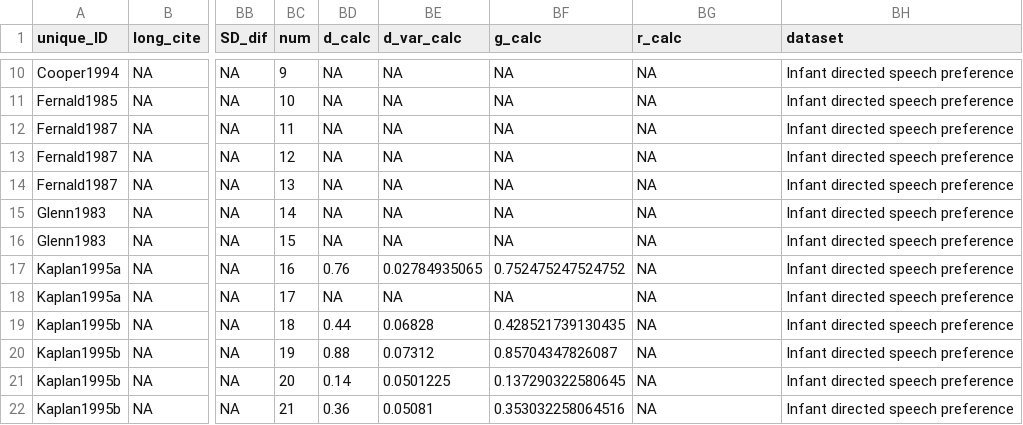
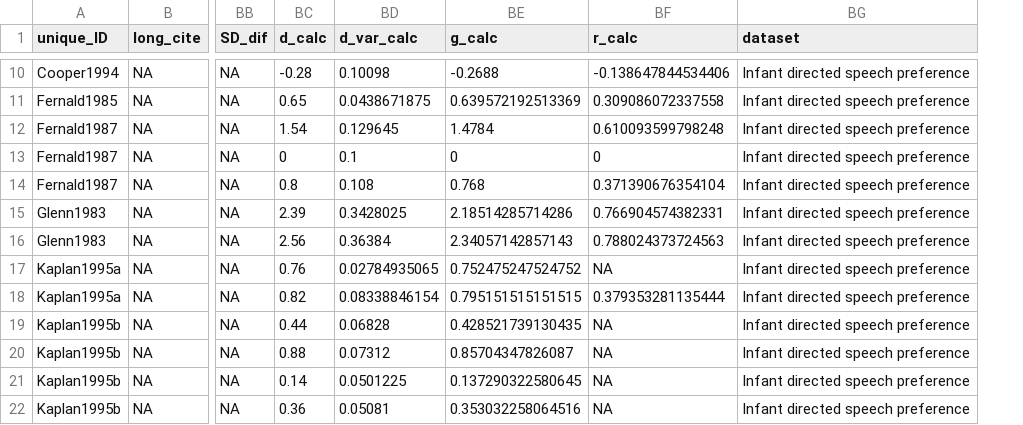
Before and after one commit to langcog/metalab-archive, a CSV file: data/infant_directed_speech_preference.csv, drawn as a sheet; only a part is shown, gaps mark what is left out; removed rows and columns are numbered as before the commit, all else as after; the diff covers the shown part only; the diff names each change by its address in the sheet, - before the commit and + after, or states it on an @@ line.

```diff
--- a/data/infant_directed_speech_preference.csv
+++ b/data/infant_directed_speech_preference.csv
-column BC (num), rows 10-22: 9 | 10 | 11 | 12 | 13 | 14 | 15 | 16 | 17 | 18 | 19 | 20 | 21
-BC10 (d_calc): NA
+BC10 (d_calc): -0.28
-BD10 (d_var_calc): NA
+BD10 (d_var_calc): 0.10098
-BE10 (g_calc): NA
+BE10 (g_calc): -0.2688
-BF10 (r_calc): NA
+BF10 (r_calc): -0.138647844534406
-BC11 (d_calc): NA
+BC11 (d_calc): 0.65
-BD11 (d_var_calc): NA
+BD11 (d_var_calc): 0.0438671875
-BE11 (g_calc): NA
+BE11 (g_calc): 0.639572192513369
-BF11 (r_calc): NA
+BF11 (r_calc): 0.309086072337558
-BC12 (d_calc): NA
+BC12 (d_calc): 1.54
-BD12 (d_var_calc): NA
+BD12 (d_var_calc): 0.129645
-BE12 (g_calc): NA
+BE12 (g_calc): 1.4784
-BF12 (r_calc): NA
+BF12 (r_calc): 0.610093599798248
-BC13 (d_calc): NA
+BC13 (d_calc): 0
-BD13 (d_var_calc): NA
+BD13 (d_var_calc): 0.1
-BE13 (g_calc): NA
+BE13 (g_calc): 0
-BF13 (r_calc): NA
+BF13 (r_calc): 0
-BC14 (d_calc): NA
+BC14 (d_calc): 0.8
-BD14 (d_var_calc): NA
+BD14 (d_var_calc): 0.108
-BE14 (g_calc): NA
+BE14 (g_calc): 0.768
-BF14 (r_calc): NA
+BF14 (r_calc): 0.371390676354104
-BC15 (d_calc): NA
+BC15 (d_calc): 2.39
-BD15 (d_var_calc): NA
+BD15 (d_var_calc): 0.3428025
-BE15 (g_calc): NA
+BE15 (g_calc): 2.18514285714286
-BF15 (r_calc): NA
+BF15 (r_calc): 0.766904574382331
-BC16 (d_calc): NA
+BC16 (d_calc): 2.56
-BD16 (d_var_calc): NA
+BD16 (d_var_calc): 0.36384
-BE16 (g_calc): NA
+BE16 (g_calc): 2.34057142857143
-BF16 (r_calc): NA
+BF16 (r_calc): 0.788024373724563
-BC18 (d_calc): NA
+BC18 (d_calc): 0.82
-BD18 (d_var_calc): NA
+BD18 (d_var_calc): 0.08338846154
-BE18 (g_calc): NA
+BE18 (g_calc): 0.795151515151515
-BF18 (r_calc): NA
+BF18 (r_calc): 0.379353281135444
```
Also changed, not shown: 132 edited cells elsewhere in this file, data/label_advantage.csv, data/mutual_exclusivity.csv, 6 other files.
